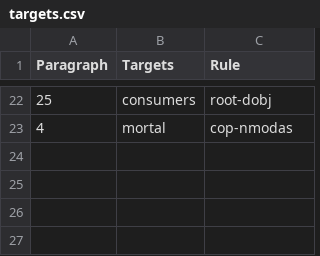
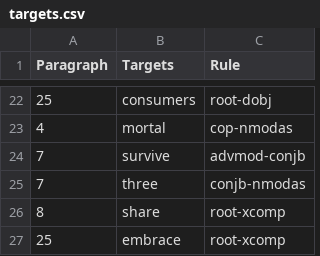
Before and after one commit to BinaryPogs/Grammatical-Sentiment-Analysis, a CSV file: targets.csv, drawn as a sheet; only a part is shown, gaps mark what is left out; the diff names each change by its address in the sheet, - before the commit and + after, or states it on an @@ line.

```diff
--- a/targets.csv
+++ b/targets.csv
+row 24: 7 | survive | advmod-conjb
+row 25: 7 | three | conjb-nmodas
+row 26: 8 | share | root-xcomp
+row 27: 25 | embrace | root-xcomp
```
Also changed, not shown: 1 other file.
